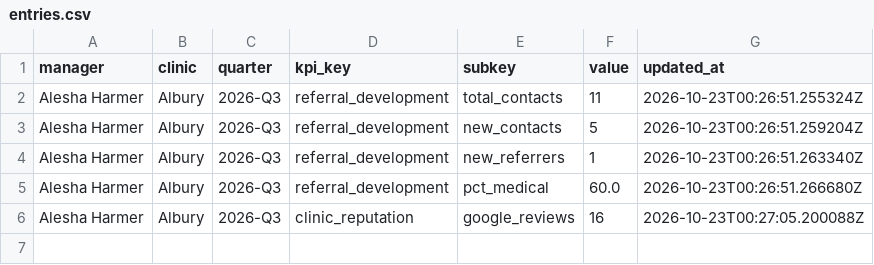
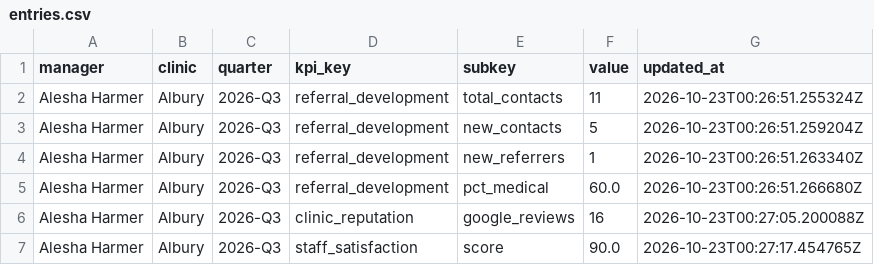
Before and after one commit to EnhancePhysio/enhance-physio-dashboard, a CSV file: data/manager_kpis/entries.csv, drawn as a sheet.

Commit message:
[manager_kpis] update entries

```diff
--- a/data/manager_kpis/entries.csv
+++ b/data/manager_kpis/entries.csv
@@ -6 +6,2 @@ Alesha Harmer,Albury,2026-Q3,referral_development,pct_medical,60.0,2026-10-23T00
 Alesha Harmer,Albury,2026-Q3,clinic_reputation,google_reviews,16,2026-10-23T00:27:05.200088Z
+Alesha Harmer,Albury,2026-Q3,staff_satisfaction,score,90.0,2026-10-23T00:27:17.454765Z
```
